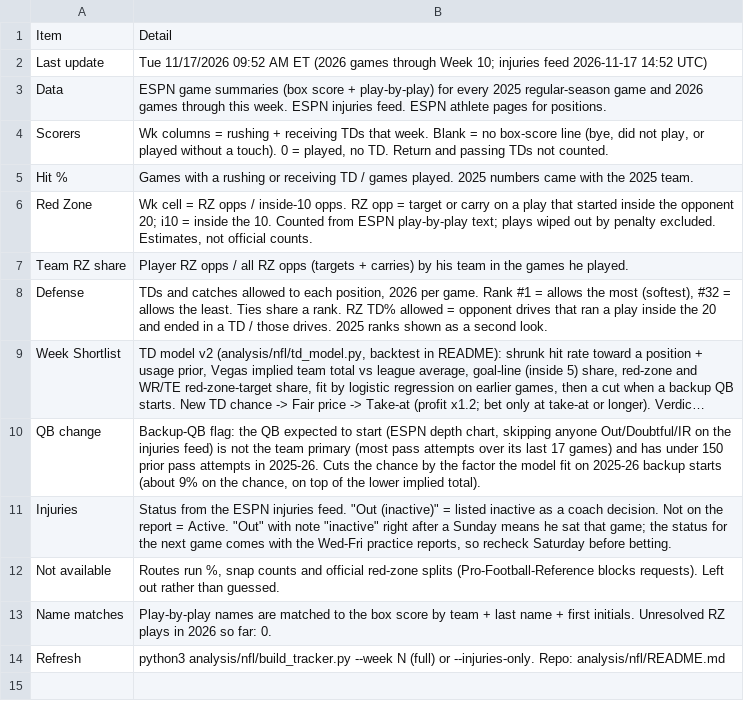
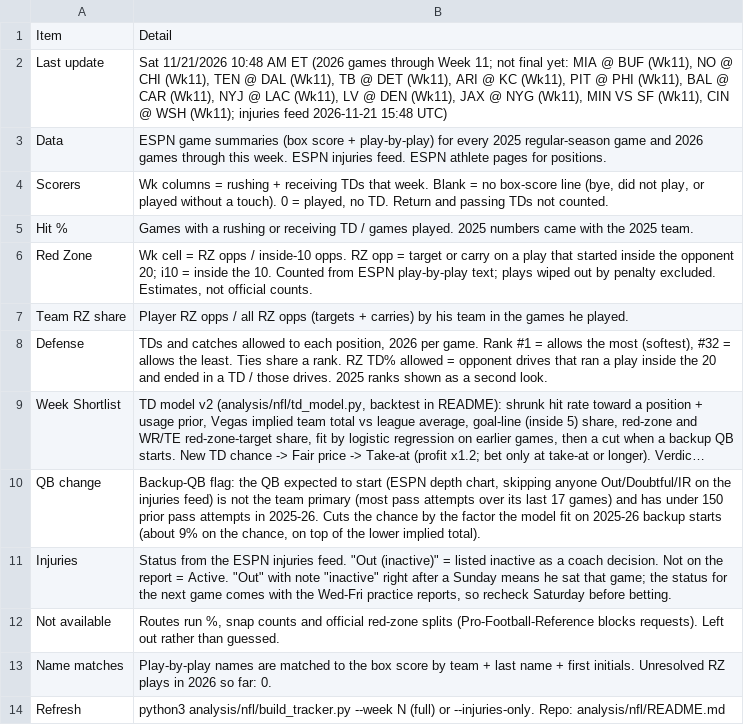
Before and after one commit to babybro652-cmd/Defined-Risk-Trading, a CSV file: analysis/nfl/out/notes.csv, drawn as a sheet; long unchanged cells end in ….

```diff
--- a/analysis/nfl/out/notes.csv
+++ b/analysis/nfl/out/notes.csv
@@ -1,3 +1,3 @@
 Item,Detail
-Last update,Tue 11/17/2026 09:52 AM ET (2026 games through Week 10; injuries feed 2026-11-17 14:52 UTC)
+Last update,"Sat 11/21/2026 10:48 AM ET (2026 games through Week 11; not final yet: MIA @ BUF (Wk11), NO @ CHI (Wk11), TEN @ DAL (Wk11), TB @ DET (Wk11), ARI @ KC (Wk11), PIT @ PHI (Wk11), BAL @ CAR (Wk11), NYJ @ LAC (Wk11), LV @ DEN (Wk11), JAX @ NYG (Wk11), MIN VS SF (Wk11), CIN @ WSH (Wk11); injuries feed 2026-11-21 15:48 UTC)"
 Data,ESPN game summaries (box score + play-by-play) for every 2025 regular-season game and 2026 games through this week. ESPN injuries feed. ESPN athlete pages for positions.
```
Also changed, not shown: analysis/nfl/out/first_td_wk11.csv, analysis/nfl/out/injuries.csv, 11 other files.
